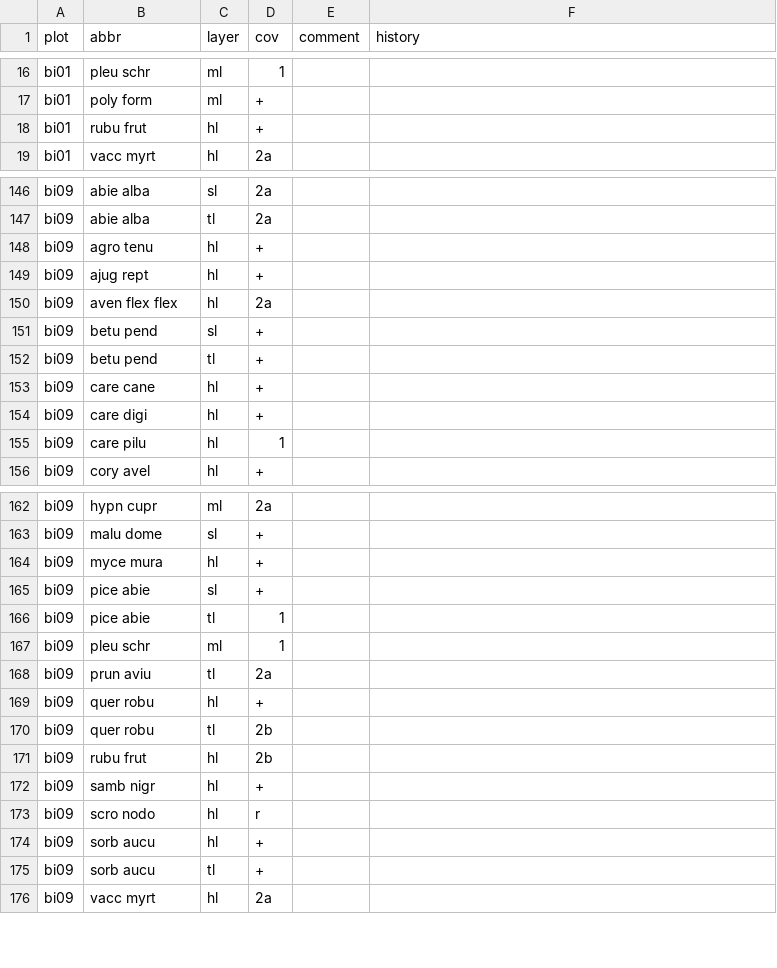
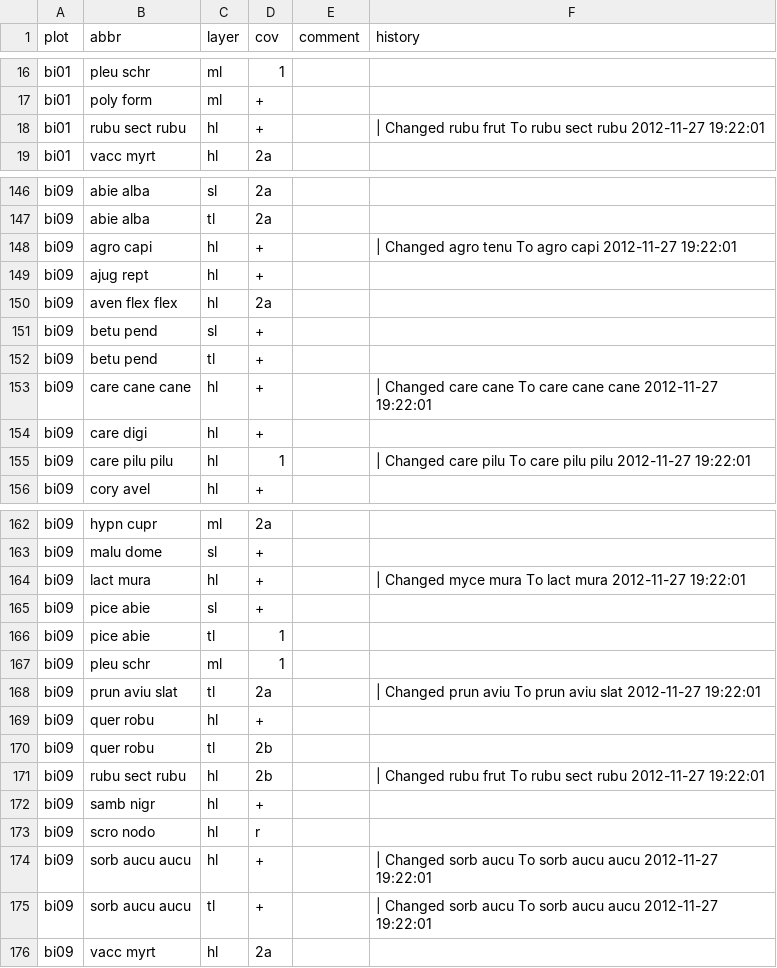
Before and after one commit to albinblaschka/vegsoup-data, a CSV file: bitzenberg dta/species.csv, drawn as a sheet; only a part is shown, gaps mark what is left out; the diff covers the shown part only.

Commit message:
revised bitzenberg dta

```diff
--- a/bitzenberg dta/species.csv
+++ b/bitzenberg dta/species.csv
@@ -18 +18 @@
-"bi01";"rubu frut";"hl";"+";;
+"bi01";"rubu sect rubu";"hl";"+";"";" | Changed rubu frut To rubu sect rubu 2012-11-27 19:22:01"
@@ -148 +148 @@
-"bi09";"agro tenu";"hl";"+";;
+"bi09";"agro capi";"hl";"+";"";" | Changed agro tenu To agro capi 2012-11-27 19:22:01"
@@ -153 +153 @@
-"bi09";"care cane";"hl";"+";;
+"bi09";"care cane cane";"hl";"+";"";" | Changed care cane To care cane cane 2012-11-27 19:22:01"
@@ -155 +155 @@
-"bi09";"care pilu";"hl";"1";;
+"bi09";"care pilu pilu";"hl";"1";"";" | Changed care pilu To care pilu pilu 2012-11-27 19:22:01"
@@ -164 +164 @@
-"bi09";"myce mura";"hl";"+";;
+"bi09";"lact mura";"hl";"+";"";" | Changed myce mura To lact mura 2012-11-27 19:22:01"
@@ -168 +168 @@
-"bi09";"prun aviu";"tl";"2a";;
+"bi09";"prun aviu slat";"tl";"2a";"";" | Changed prun aviu To prun aviu slat 2012-11-27 19:22:01"
@@ -171 +171 @@
-"bi09";"rubu frut";"hl";"2b";;
+"bi09";"rubu sect rubu";"hl";"2b";"";" | Changed rubu frut To rubu sect rubu 2012-11-27 19:22:01"
@@ -174,2 +174,2 @@
-"bi09";"sorb aucu";"hl";"+";;
-"bi09";"sorb aucu";"tl";"+";;
+"bi09";"sorb aucu aucu";"hl";"+";"";" | Changed sorb aucu To sorb aucu aucu 2012-11-27 19:22:01"
+"bi09";"sorb aucu aucu";"tl";"+";"";" | Changed sorb aucu To sorb aucu aucu 2012-11-27 19:22:01"
```
Also changed, not shown: 28 edited cells elsewhere in this file, 1 other file.
